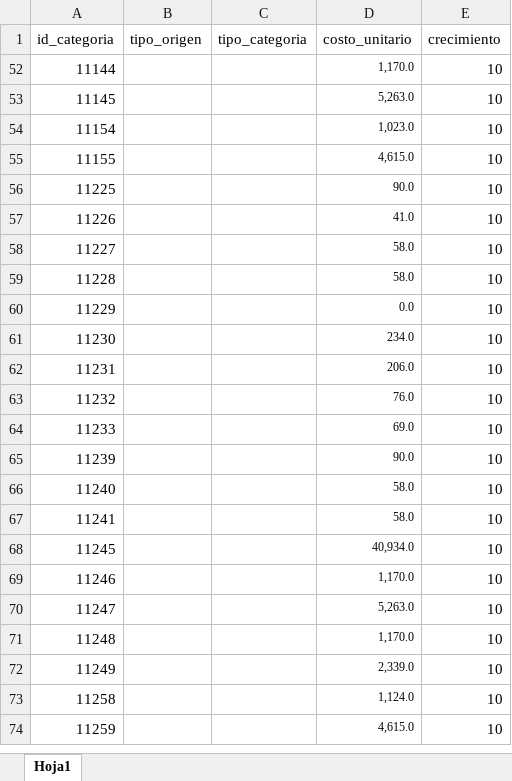
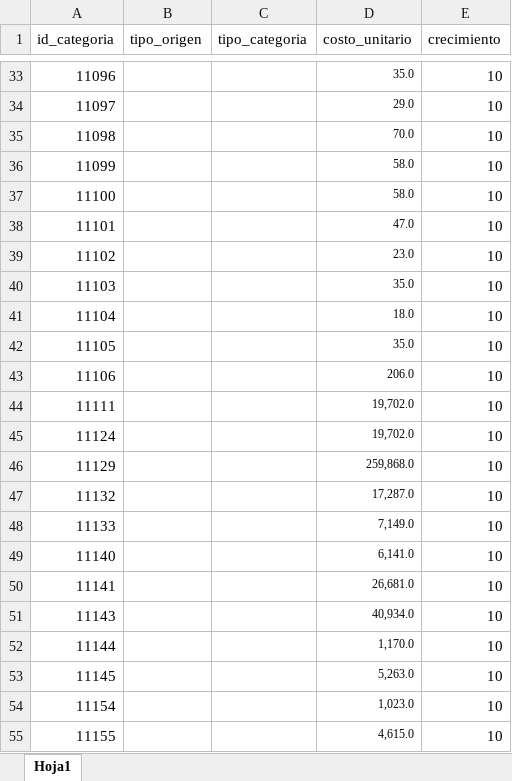
Before and after one commit to dani05333/aplicacion-capex, an Excel workbook: uploads/Adquisiciones/adquisiciones.xlsx, sheet Hoja1, drawn as a sheet; only a part is shown, gaps mark what is left out; the shorter side is filled out with more unchanged rows; values as stored, in another font and other column widths than the file's, no borders; table styles not drawn; the diff covers the shown part only; the diff names each change by its address in the sheet, - before the commit and + after, or states it on an @@ line.

```diff
--- a/uploads/Adquisiciones/adquisiciones.xlsx (sheet Hoja1)
+++ b/uploads/Adquisiciones/adquisiciones.xlsx (sheet Hoja1)
@@ row 33 unhidden: 11096 |  |  | 35.0 | 10 @@
@@ row 34 unhidden: 11097 |  |  | 29.0 | 10 @@
@@ row 35 unhidden: 11098 |  |  | 70.0 | 10 @@
@@ row 36 unhidden: 11099 |  |  | 58.0 | 10 @@
@@ row 37 unhidden: 11100 |  |  | 58.0 | 10 @@
@@ row 38 unhidden: 11101 |  |  | 47.0 | 10 @@
@@ row 39 unhidden: 11102 |  |  | 23.0 | 10 @@
@@ row 40 unhidden: 11103 |  |  | 35.0 | 10 @@
@@ row 41 unhidden: 11104 |  |  | 18.0 | 10 @@
@@ row 42 unhidden: 11105 |  |  | 35.0 | 10 @@
@@ row 43 unhidden: 11106 |  |  | 206.0 | 10 @@
@@ row 44 unhidden: 11111 |  |  | 19,702.0 | 10 @@
@@ row 45 unhidden: 11124 |  |  | 19,702.0 | 10 @@
@@ row 46 unhidden: 11129 |  |  | 259,868.0 | 10 @@
@@ row 47 unhidden: 11132 |  |  | 17,287.0 | 10 @@
@@ row 48 unhidden: 11133 |  |  | 7,149.0 | 10 @@
@@ row 49 unhidden: 11140 |  |  | 6,141.0 | 10 @@
@@ row 50 unhidden: 11141 |  |  | 26,681.0 | 10 @@
@@ row 51 unhidden: 11143 |  |  | 40,934.0 | 10 @@
```
Also changed, not shown: 31 hidden or unhidden rows elsewhere in this sheet, uploads/Cantidades/Cantidad Panulcillo.xlsx, uploads/CategoriaNuevo/CategoriaMinaPanulcillo.xlsx, 47 other files.
